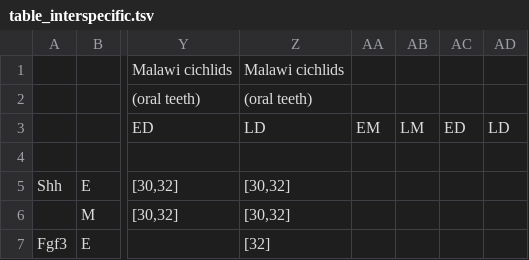
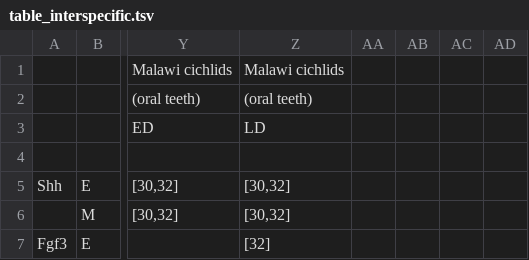
Before and after one commit to fberio/Genetic-building-of-teeth-and-odontodes, a TSV file: table_interspecific.tsv, drawn as a sheet; only a part is shown, gaps mark what is left out; the diff names each change by its address in the sheet, - before the commit and + after, or states it on an @@ line.

Commit message:
Update table_interspecific.tsv

```diff
--- a/table_interspecific.tsv
+++ b/table_interspecific.tsv
-AA3: EM
+AA3: (empty)
-AB3: LM
+AB3: (empty)
-AC3: ED
+AC3: (empty)
-AD3: LD
+AD3: (empty)
```
